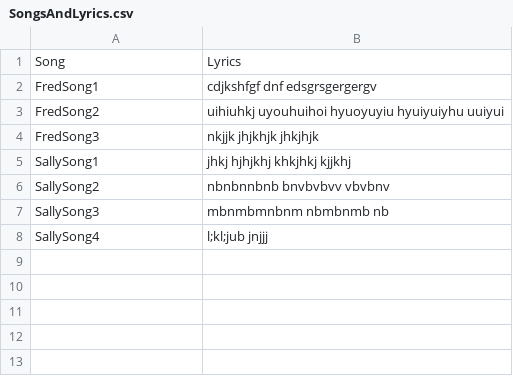
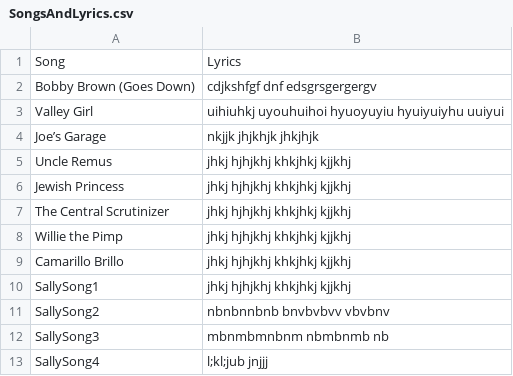
Before and after one commit to dekaybe/SongsEtc, a CSV file: SongsAndLyrics.csv, drawn as a sheet.

Commit message:
Added API call for artist songs

```diff
--- a/SongsAndLyrics.csv
+++ b/SongsAndLyrics.csv
@@ -1,5 +1,10 @@
 Song	Lyrics
-FredSong1	cdjkshfgf dnf edsgrsgergergv
-FredSong2	uihiuhkj uyouhuihoi hyuoyuyiu hyuiyuiyhu  uuiyui
-FredSong3	nkjjk  jhjkhjk jhkjhjk
+Bobby Brown (Goes Down)	cdjkshfgf dnf edsgrsgergergv
+Valley Girl	uihiuhkj uyouhuihoi hyuoyuyiu hyuiyuiyhu  uuiyui
+Joe’s Garage	nkjjk  jhjkhjk jhkjhjk
+Uncle Remus	jhkj hjhjkhj khkjhkj kjjkhj
+Jewish Princess	jhkj hjhjkhj khkjhkj kjjkhj
+The Central Scrutinizer	jhkj hjhjkhj khkjhkj kjjkhj
+Willie the Pimp	jhkj hjhjkhj khkjhkj kjjkhj
+Camarillo Brillo	jhkj hjhjkhj khkjhkj kjjkhj
 SallySong1	jhkj hjhjkhj khkjhkj kjjkhj
```
Also changed, not shown: 8 other files.
